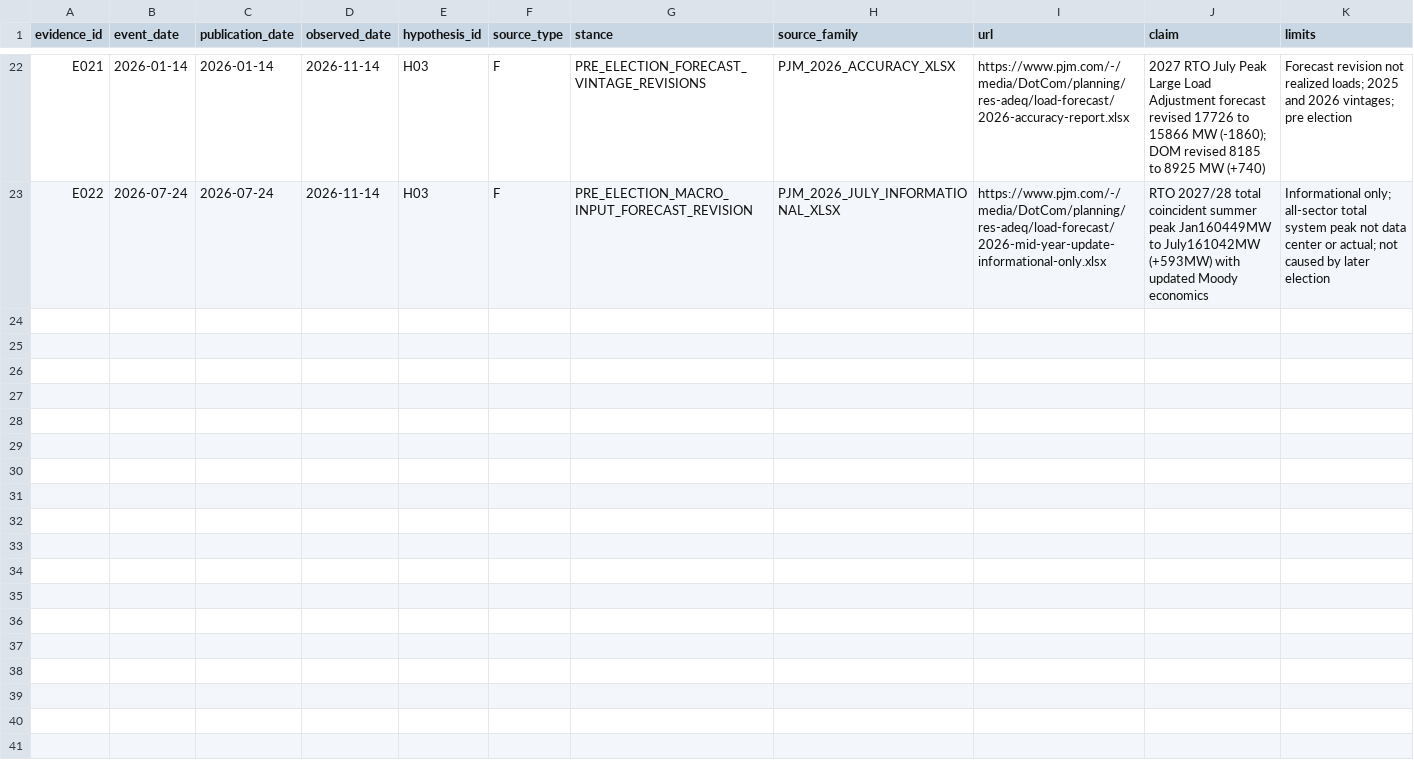
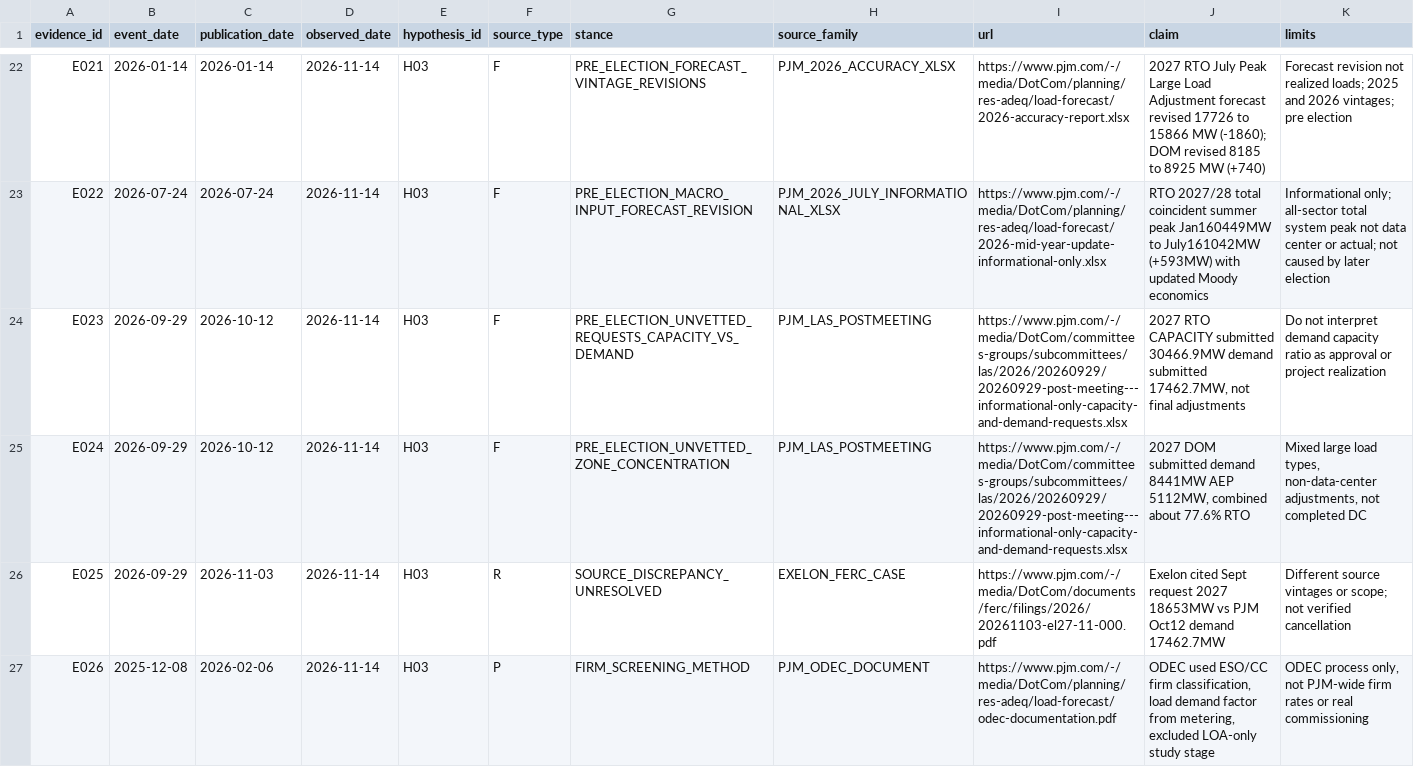
Before and after one commit to fweiger/AI_book, a CSV file: topics/us-2026-midterms-policy-ai-2029/data/evidence_events.csv, drawn as a sheet; only a part is shown, gaps mark what is left out.

Commit message:
research(TOPIC-011 H03): audit PJM September 2026 raw capacity vs demand requests and zone concentration

```diff
--- a/topics/us-2026-midterms-policy-ai-2029/data/evidence_events.csv
+++ b/topics/us-2026-midterms-policy-ai-2029/data/evidence_events.csv
@@ -23 +23,5 @@ E021,2026-01-14,2026-01-14,2026-11-14,H03,F,PRE_ELECTION_FORECAST_VINTAGE_REVISI
 E022,2026-07-24,2026-07-24,2026-11-14,H03,F,PRE_ELECTION_MACRO_INPUT_FORECAST_REVISION,PJM_2026_JULY_INFORMATIONAL_XLSX,https://www.pjm.com/-/media/DotCom/planning/res-adeq/load-forecast/2026-mid-year-update-informational-only.xlsx,RTO 2027/28 total coincident summer peak Jan160449MW to July161042MW (+593MW) with updated Moody economics,Informational only; all-sector total system peak not data center or actual; not caused by later election
+E023,2026-09-29,2026-10-12,2026-11-14,H03,F,PRE_ELECTION_UNVETTED_REQUESTS_CAPACITY_VS_DEMAND,PJM_LAS_POSTMEETING,https://www.pjm.com/-/media/DotCom/committees-groups/subcommittees/las/2026/20260929/20260929-post-meeting---informational-only-capacity-and-demand-requests.xlsx,"2027 RTO CAPACITY submitted 30466.9MW demand submitted 17462.7MW, not final adjustments",Do not interpret demand capacity ratio as approval or project realization
+E024,2026-09-29,2026-10-12,2026-11-14,H03,F,PRE_ELECTION_UNVETTED_ZONE_CONCENTRATION,PJM_LAS_POSTMEETING,https://www.pjm.com/-/media/DotCom/committees-groups/subcommittees/las/2026/20260929/20260929-post-meeting---informational-only-capacity-and-demand-requests.xlsx,"2027 DOM submitted demand 8441MW AEP 5112MW, combined about 77.6% RTO","Mixed large load types, non-data-center adjustments, not completed DC"
+E025,2026-09-29,2026-11-03,2026-11-14,H03,R,SOURCE_DISCREPANCY_UNRESOLVED,EXELON_FERC_CASE,https://www.pjm.com/-/media/DotCom/documents/ferc/filings/2026/20261103-el27-11-000.pdf,Exelon cited Sept request 2027 18653MW vs PJM Oct12 demand 17462.7MW,Different source vintages or scope; not verified cancellation
+E026,2025-12-08,2026-02-06,2026-11-14,H03,P,FIRM_SCREENING_METHOD,PJM_ODEC_DOCUMENT,https://www.pjm.com/-/media/DotCom/planning/res-adeq/load-forecast/odec-documentation.pdf,"ODEC used ESO/CC firm classification, load demand factor from metering, excluded LOA-only study stage","ODEC process only, not PJM-wide firm rates or real commissioning"
```
Also changed, not shown: 14 other files.
